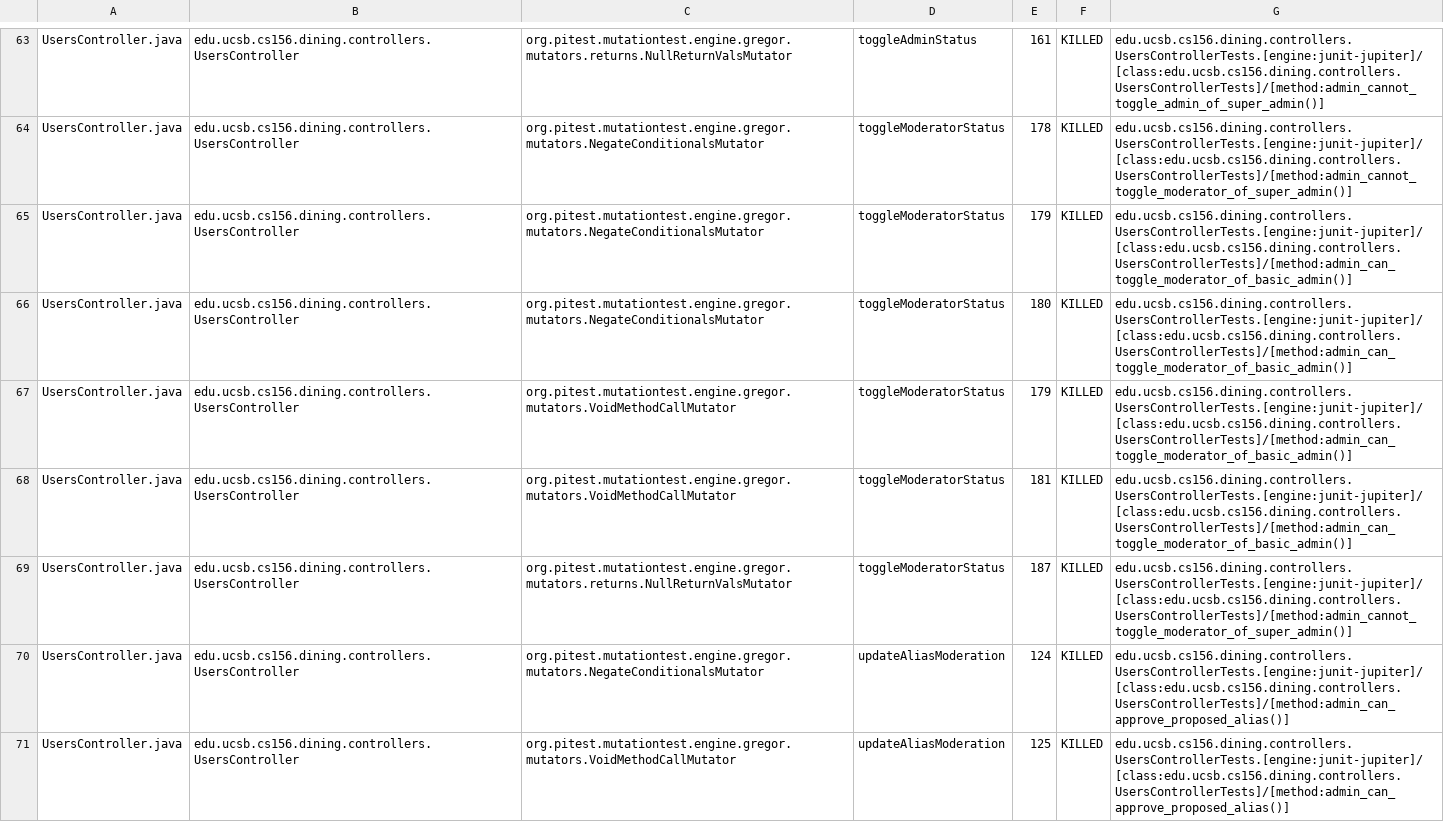
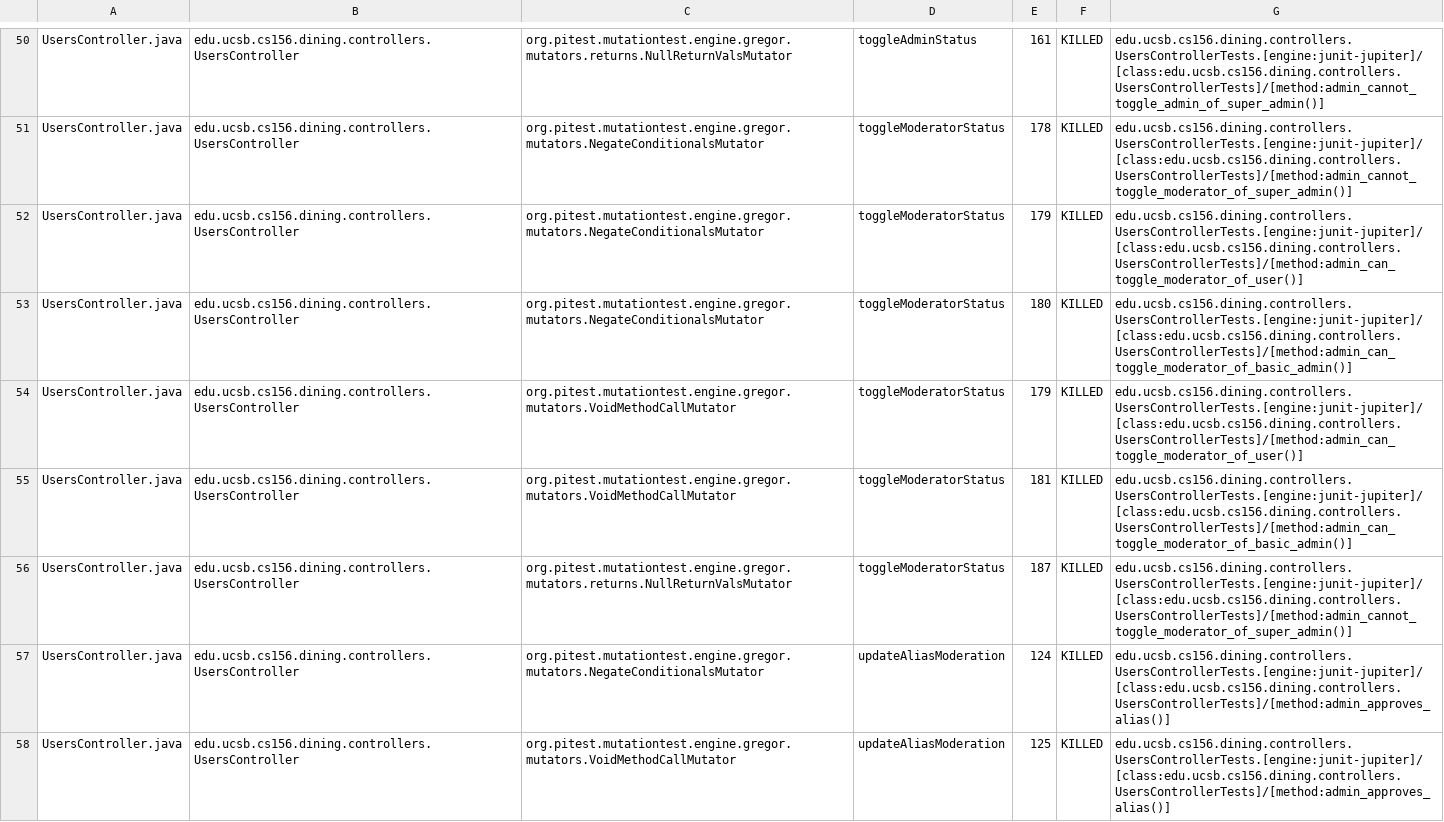
Before and after one commit to ucsb-cs156-s25/proj-dining-s25-08, a CSV file: prs/40/pitest/mutations.csv, drawn as a sheet; only a part is shown, gaps mark what is left out; the diff covers the shown part only.

Commit message:
Deploying to gh-pages from @ ucsb-cs156-s25/proj-dining-s25-08@0b8b61a857537a04ccf00b26409badacdcab290c 🚀

```diff
--- a/prs/40/pitest/mutations.csv
+++ b/prs/40/pitest/mutations.csv
@@ -64,8 +51,8 @@ UsersController.java,edu.ucsb.cs156.dining.controllers.UsersController,org.pites
 UsersController.java,edu.ucsb.cs156.dining.controllers.UsersController,org.pitest.mutationtest.engine.gregor.mutators.NegateConditionalsMutator,toggleModeratorStatus,178,KILLED,edu.ucsb.cs156.dining.controllers.UsersControllerTests.[engine:junit-jupiter]/[class:edu.ucsb.cs156.dining.controllers.UsersControllerTests]/[method:admin_cannot_toggle_moderator_of_super_admin()]
-UsersController.java,edu.ucsb.cs156.dining.controllers.UsersController,org.pitest.mutationtest.engine.gregor.mutators.NegateConditionalsMutator,toggleModeratorStatus,179,KILLED,edu.ucsb.cs156.dining.controllers.UsersControllerTests.[engine:junit-jupiter]/[class:edu.ucsb.cs156.dining.controllers.UsersControllerTests]/[method:admin_can_toggle_moderator_of_basic_admin()]
+UsersController.java,edu.ucsb.cs156.dining.controllers.UsersController,org.pitest.mutationtest.engine.gregor.mutators.NegateConditionalsMutator,toggleModeratorStatus,179,KILLED,edu.ucsb.cs156.dining.controllers.UsersControllerTests.[engine:junit-jupiter]/[class:edu.ucsb.cs156.dining.controllers.UsersControllerTests]/[method:admin_can_toggle_moderator_of_user()]
 UsersController.java,edu.ucsb.cs156.dining.controllers.UsersController,org.pitest.mutationtest.engine.gregor.mutators.NegateConditionalsMutator,toggleModeratorStatus,180,KILLED,edu.ucsb.cs156.dining.controllers.UsersControllerTests.[engine:junit-jupiter]/[class:edu.ucsb.cs156.dining.controllers.UsersControllerTests]/[method:admin_can_toggle_moderator_of_basic_admin()]
-UsersController.java,edu.ucsb.cs156.dining.controllers.UsersController,org.pitest.mutationtest.engine.gregor.mutators.VoidMethodCallMutator,toggleModeratorStatus,179,KILLED,edu.ucsb.cs156.dining.controllers.UsersControllerTests.[engine:junit-jupiter]/[class:edu.ucsb.cs156.dining.controllers.UsersControllerTests]/[method:admin_can_toggle_moderator_of_basic_admin()]
+UsersController.java,edu.ucsb.cs156.dining.controllers.UsersController,org.pitest.mutationtest.engine.gregor.mutators.VoidMethodCallMutator,toggleModeratorStatus,179,KILLED,edu.ucsb.cs156.dining.controllers.UsersControllerTests.[engine:junit-jupiter]/[class:edu.ucsb.cs156.dining.controllers.UsersControllerTests]/[method:admin_can_toggle_moderator_of_user()]
 UsersController.java,edu.ucsb.cs156.dining.controllers.UsersController,org.pitest.mutationtest.engine.gregor.mutators.VoidMethodCallMutator,toggleModeratorStatus,181,KILLED,edu.ucsb.cs156.dining.controllers.UsersControllerTests.[engine:junit-jupiter]/[class:edu.ucsb.cs156.dining.controllers.UsersControllerTests]/[method:admin_can_toggle_moderator_of_basic_admin()]
 UsersController.java,edu.ucsb.cs156.dining.controllers.UsersController,org.pitest.mutationtest.engine.gregor.mutators.returns.NullReturnValsMutator,toggleModeratorStatus,187,KILLED,edu.ucsb.cs156.dining.controllers.UsersControllerTests.[engine:junit-jupiter]/[class:edu.ucsb.cs156.dining.controllers.UsersControllerTests]/[method:admin_cannot_toggle_moderator_of_super_admin()]
-UsersController.java,edu.ucsb.cs156.dining.controllers.UsersController,org.pitest.mutationtest.engine.gregor.mutators.NegateConditionalsMutator,updateAliasModeration,124,KILLED,edu.ucsb.cs156.dining.controllers.UsersControllerTests.[engine:junit-jupiter]/[class:edu.ucsb.cs156.dining.controllers.UsersControllerTests]/[method:admin_can_approve_proposed_alias()]
-UsersController.java,edu.ucsb.cs156.dining.controllers.UsersController,org.pitest.mutationtest.engine.gregor.mutators.VoidMethodCallMutator,updateAliasModeration,125,KILLED,edu.ucsb.cs156.dining.controllers.UsersControllerTests.[engine:junit-jupiter]/[class:edu.ucsb.cs156.dining.controllers.UsersControllerTests]/[method:admin_can_approve_proposed_alias()]
+UsersController.java,edu.ucsb.cs156.dining.controllers.UsersController,org.pitest.mutationtest.engine.gregor.mutators.NegateConditionalsMutator,updateAliasModeration,124,KILLED,edu.ucsb.cs156.dining.controllers.UsersControllerTests.[engine:junit-jupiter]/[class:edu.ucsb.cs156.dining.controllers.UsersControllerTests]/[method:admin_approves_alias()]
+UsersController.java,edu.ucsb.cs156.dining.controllers.UsersController,org.pitest.mutationtest.engine.gregor.mutators.VoidMethodCallMutator,updateAliasModeration,125,KILLED,edu.ucsb.cs156.dining.controllers.UsersControllerTests.[engine:junit-jupiter]/[class:edu.ucsb.cs156.dining.controllers.UsersControllerTests]/[method:admin_approves_alias()]
```
Also changed, not shown: 1 added row, 1 removed row, 25 moved rows and 14 edited cells elsewhere in this file, 17 other files.
